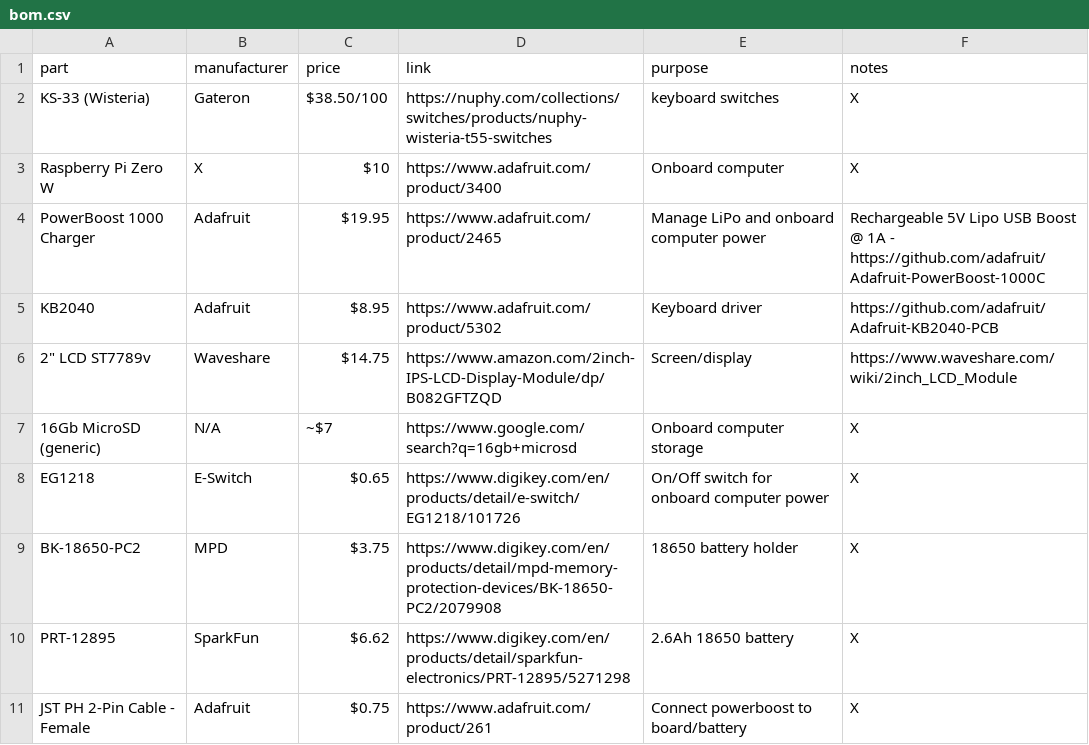
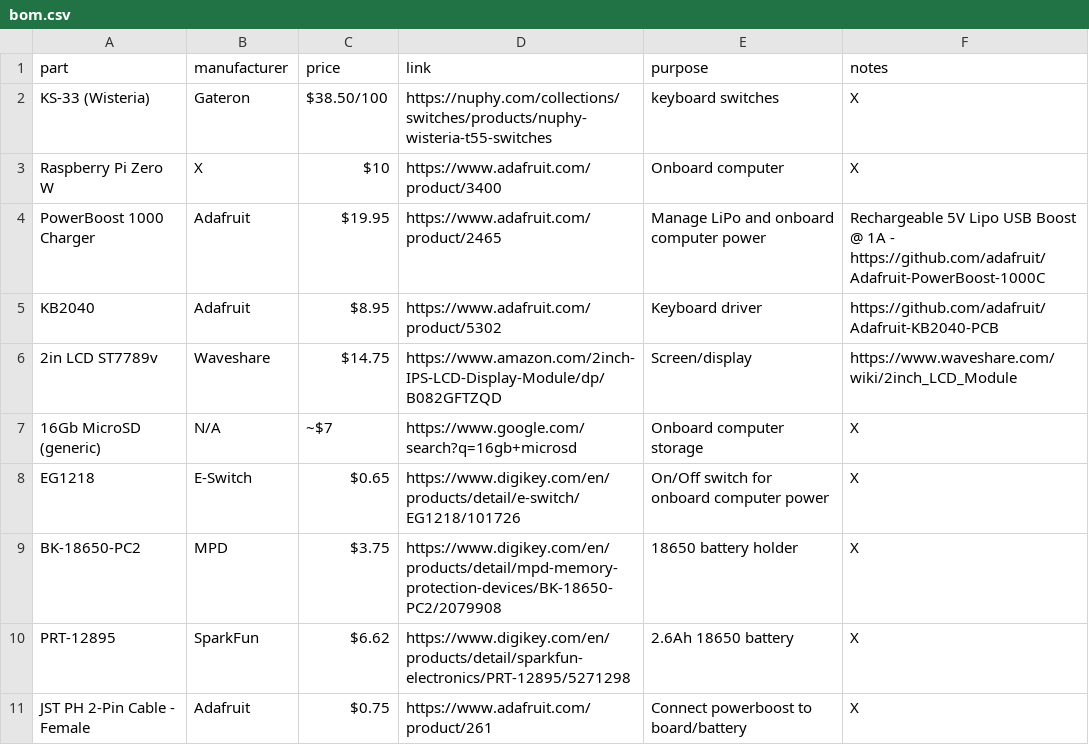
Before and after one commit to ebyerly/openwrite, a CSV file: bom.csv, drawn as a sheet.

Commit message:
csv typo

```diff
--- a/bom.csv
+++ b/bom.csv
@@ -5,3 +5,3 @@ PowerBoost 1000 Charger,Adafruit,$19.95,https://www.adafruit.com/product/2465,Ma
 KB2040,Adafruit,$8.95,https://www.adafruit.com/product/5302,Keyboard driver,https://github.com/adafruit/Adafruit-KB2040-PCB
-2" LCD ST7789v,Waveshare,$14.75,https://www.amazon.com/2inch-IPS-LCD-Display-Module/dp/B082GFTZQD,Screen/display,https://www.waveshare.com/wiki/2inch_LCD_Module
+2in LCD ST7789v,Waveshare,$14.75,https://www.amazon.com/2inch-IPS-LCD-Display-Module/dp/B082GFTZQD,Screen/display,https://www.waveshare.com/wiki/2inch_LCD_Module
 16Gb MicroSD (generic),N/A,~$7,https://www.google.com/search?q=16gb+microsd,Onboard computer storage,X
```
